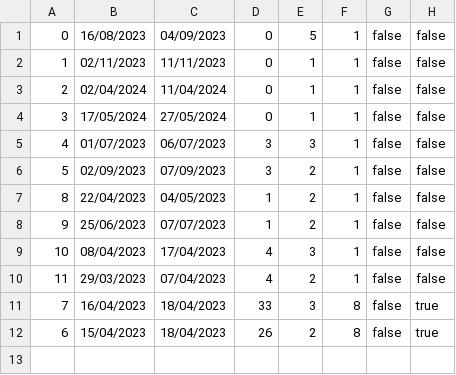
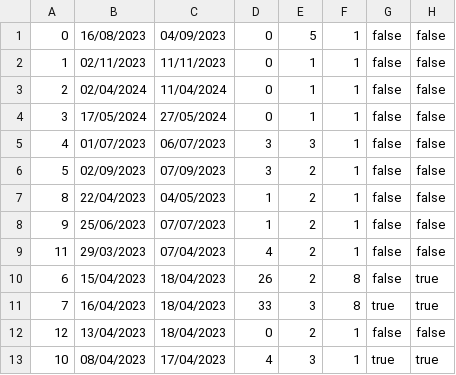
Before and after one commit to banja001/Alt-F4, a CSV file: booking/booking/Resources/Data/reservedDates.csv, drawn as a sheet; removed rows and columns are numbered as before the commit, all else as after; the diff names each change by its address in the sheet, - before the commit and + after, or states it on an @@ line.

```diff
--- a/booking/booking/Resources/Data/reservedDates.csv
+++ b/booking/booking/Resources/Data/reservedDates.csv
-row 9: 10 | 08/04/2023 | 17/04/2023 | 4 | 3 | 1 | false | false
-row 11: 7 | 16/04/2023 | 18/04/2023 | 33 | 3 | 8 | false | true
+row 11: 7 | 16/04/2023 | 18/04/2023 | 33 | 3 | 8 | true | true
+row 12: 12 | 13/04/2023 | 18/04/2023 | 0 | 2 | 1 | false | false
+row 13: 10 | 08/04/2023 | 17/04/2023 | 4 | 3 | 1 | true | true
```
Also changed, not shown: booking/booking/Resources/Data/ownerratingimages.csv, 5 other files.
